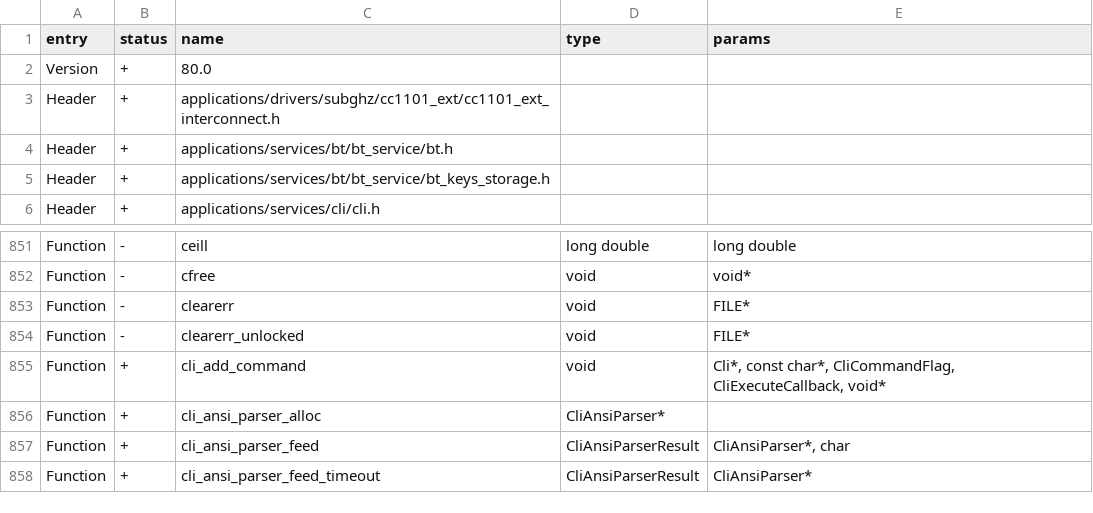
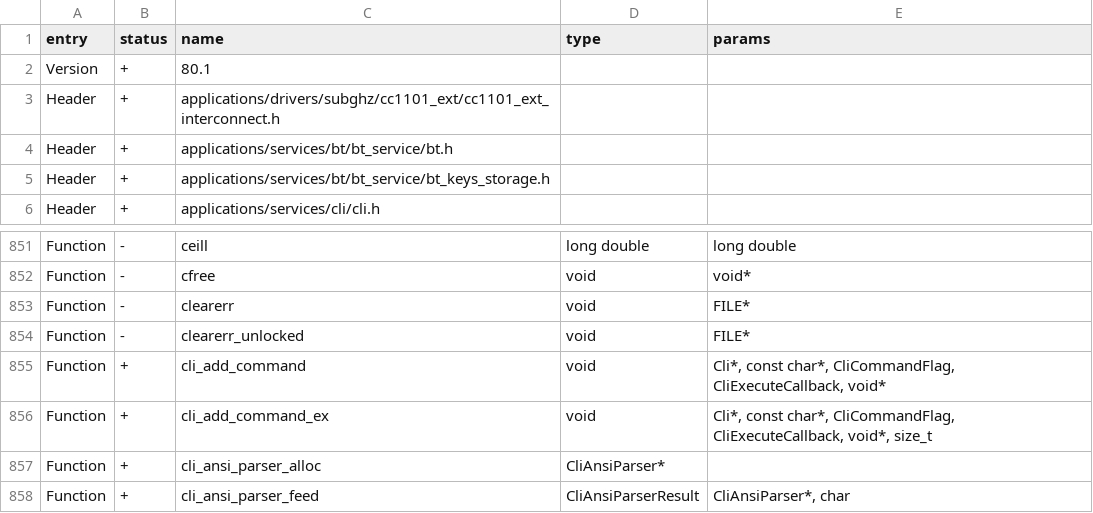
Before and after one commit to baptleduc/flipperzero-firmware, a CSV file: targets/f7/api_symbols.csv, drawn as a sheet; only a part is shown, gaps mark what is left out; the shorter side is filled out with more unchanged rows.

```diff
--- a/targets/f7/api_symbols.csv
+++ b/targets/f7/api_symbols.csv
@@ -1,3 +1,3 @@
 entry,status,name,type,params
-Version,+,80.0,,
+Version,+,80.1,,
 Header,+,applications/drivers/subghz/cc1101_ext/cc1101_ext_interconnect.h,,
@@ -855,2 +855,3 @@ Function,-,clearerr_unlocked,void,FILE*
 Function,+,cli_add_command,void,"Cli*, const char*, CliCommandFlag, CliExecuteCallback, void*"
+Function,+,cli_add_command_ex,void,"Cli*, const char*, CliCommandFlag, CliExecuteCallback, void*, size_t"
 Function,+,cli_ansi_parser_alloc,CliAnsiParser*,
```
Also changed, not shown: 5 other files.
